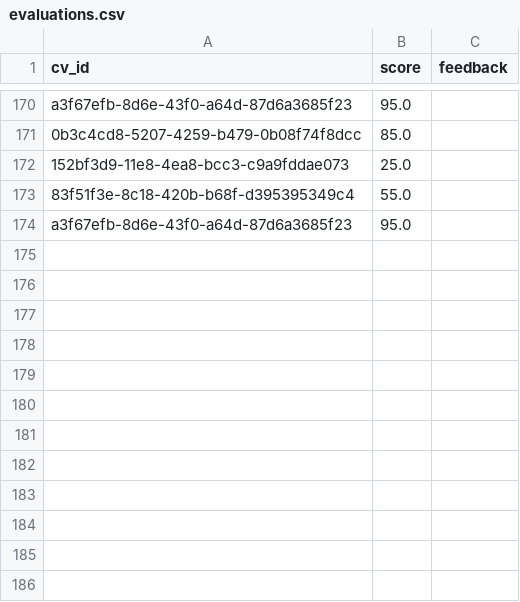
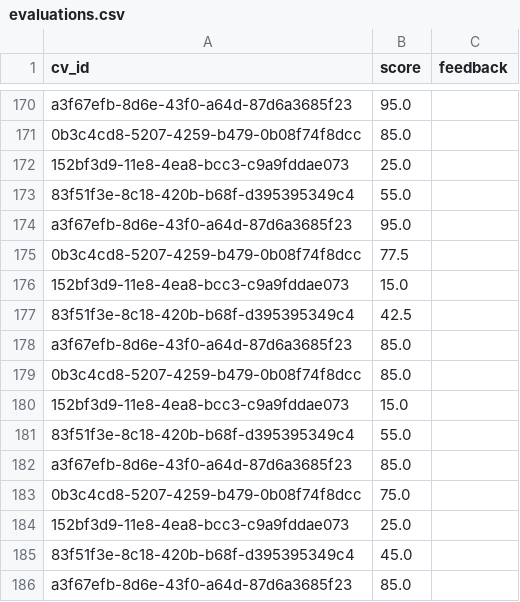
Before and after one commit to TranKienTDK/AI_Agent, a CSV file: evaluations.csv, drawn as a sheet; only a part is shown, gaps mark what is left out.

```diff
--- a/evaluations.csv
+++ b/evaluations.csv
@@ -174 +174,13 @@ a3f67efb-8d6e-43f0-a64d-87d6a3685f23,95.0,
 a3f67efb-8d6e-43f0-a64d-87d6a3685f23,95.0,
+0b3c4cd8-5207-4259-b479-0b08f74f8dcc,77.5,
+152bf3d9-11e8-4ea8-bcc3-c9a9fddae073,15.0,
+83f51f3e-8c18-420b-b68f-d395395349c4,42.5,
+a3f67efb-8d6e-43f0-a64d-87d6a3685f23,85.0,
+0b3c4cd8-5207-4259-b479-0b08f74f8dcc,85.0,
+152bf3d9-11e8-4ea8-bcc3-c9a9fddae073,15.0,
+83f51f3e-8c18-420b-b68f-d395395349c4,55.0,
+a3f67efb-8d6e-43f0-a64d-87d6a3685f23,85.0,
+0b3c4cd8-5207-4259-b479-0b08f74f8dcc,75.0,
+152bf3d9-11e8-4ea8-bcc3-c9a9fddae073,25.0,
+83f51f3e-8c18-420b-b68f-d395395349c4,45.0,
+a3f67efb-8d6e-43f0-a64d-87d6a3685f23,85.0,
```
Also changed, not shown: 14 other files.
